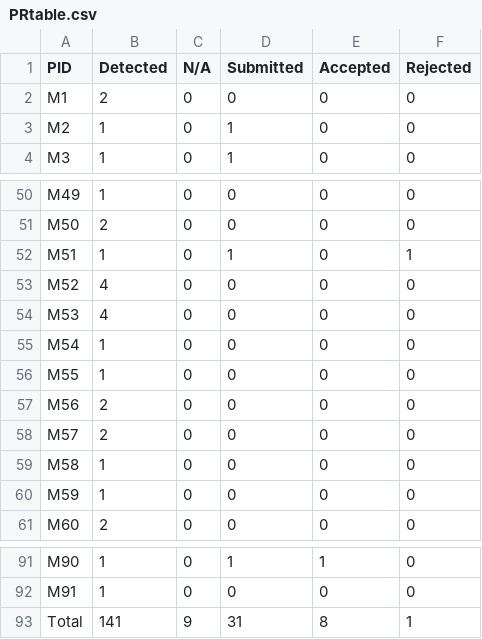
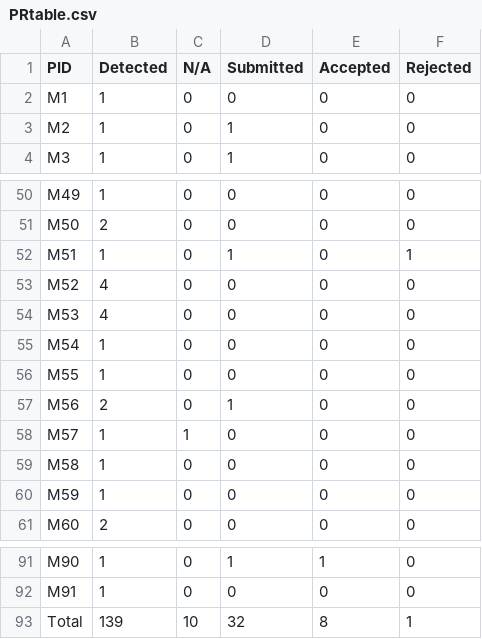
Before and after one commit to Anjiang-Wei/FlaPy, a CSV file: summary_results/PRtable.csv, drawn as a sheet; only a part is shown, gaps mark what is left out.

```diff
--- a/summary_results/PRtable.csv
+++ b/summary_results/PRtable.csv
@@ -1,3 +1,3 @@
 PID,Detected,N/A,Submitted,Accepted,Rejected
-M1,2,0,0,0,0
+M1,1,0,0,0,0
 M2,1,0,1,0,0
@@ -56,4 +56,4 @@ M54,1,0,0,0,0
 M55,1,0,0,0,0
-M56,2,0,0,0,0
-M57,2,0,0,0,0
+M56,2,0,1,0,0
+M57,1,1,0,0,0
 M58,1,0,0,0,0
@@ -92,2 +92,2 @@ M90,1,0,1,1,0
 M91,1,0,0,0,0
-Total,141,9,31,8,1
+Total,139,10,32,8,1
```
Also changed, not shown: summary_results/NI-status.csv.
